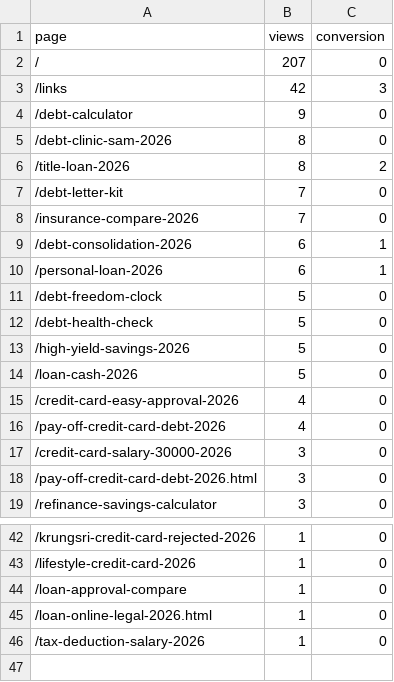
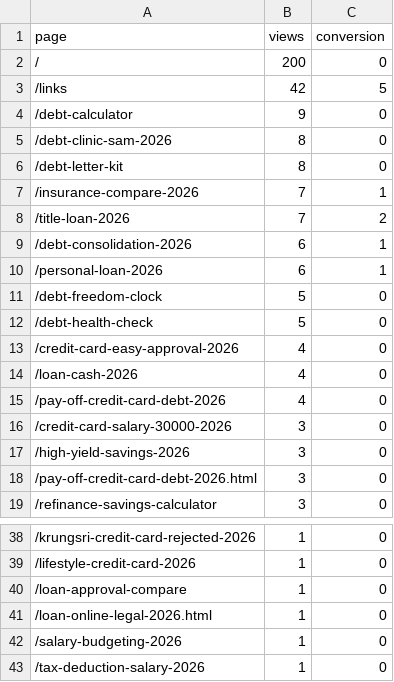
Before and after one commit to kunanonmaneerat-stack/ngernduangold-site, a CSV file: automation-log/ga4-pages.csv, drawn as a sheet; only a part is shown, gaps mark what is left out; the diff covers the shown part only.

```diff
--- a/automation-log/ga4-pages.csv
+++ b/automation-log/ga4-pages.csv
@@ -1,9 +1,9 @@
 page,views,conversion
-/,207,0
-/links,42,3
+/,200,0
+/links,42,5
 /debt-calculator,9,0
 /debt-clinic-sam-2026,8,0
-/title-loan-2026,8,2
-/debt-letter-kit,7,0
-/insurance-compare-2026,7,0
+/debt-letter-kit,8,0
+/insurance-compare-2026,7,1
+/title-loan-2026,7,2
 /debt-consolidation-2026,6,1
@@ -12,7 +12,7 @@ page,views,conversion
 /debt-health-check,5,0
-/high-yield-savings-2026,5,0
-/loan-cash-2026,5,0
 /credit-card-easy-approval-2026,4,0
+/loan-cash-2026,4,0
 /pay-off-credit-card-debt-2026,4,0
 /credit-card-salary-30000-2026,3,0
+/high-yield-savings-2026,3,0
 /pay-off-credit-card-debt-2026.html,3,0
@@ -45,2 +41,3 @@ page,views,conversion
 /loan-online-legal-2026.html,1,0
+/salary-budgeting-2026,1,0
 /tax-deduction-salary-2026,1,0
```
Also changed, not shown: 4 removed rows elsewhere in this file, 34 other files.
